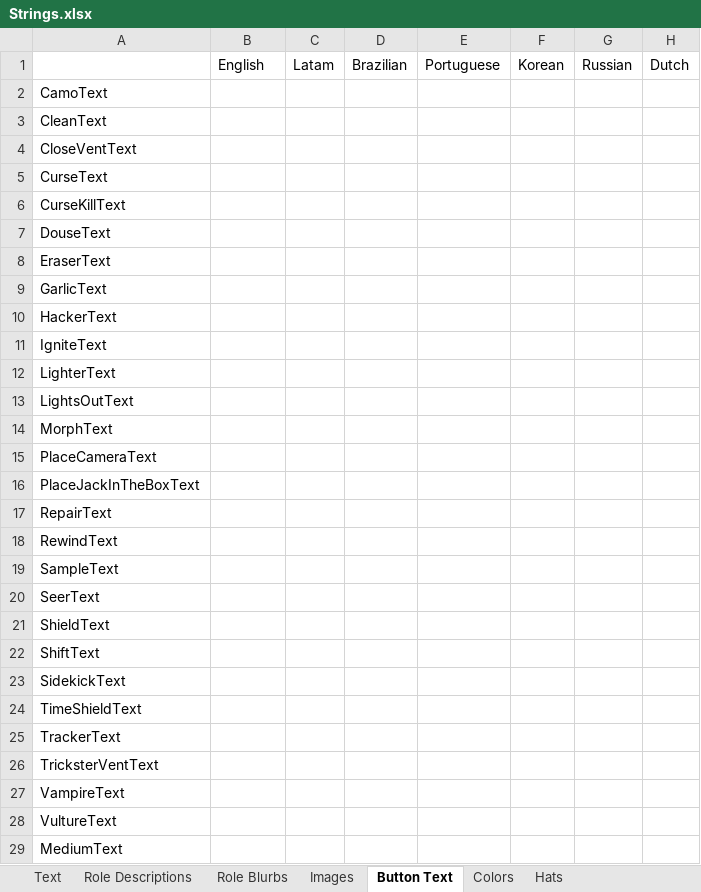
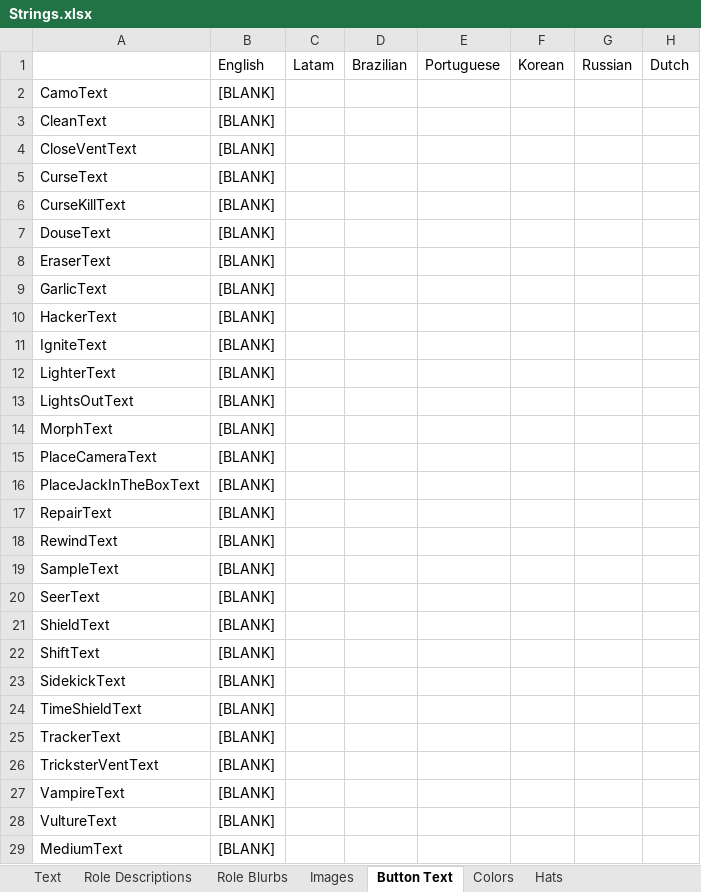
Before and after one commit to tomarai/TheOtherRoles, an Excel workbook: Strings.xlsx, sheet Button Text, drawn as a sheet; only a part is shown; values as stored, in another font and other column widths than the file's, no borders; the diff covers the shown part only; the diff names each change by its address in the sheet, - before the commit and + after, or states it on an @@ line.

```diff
--- a/Strings.xlsx (sheet Button Text)
+++ b/Strings.xlsx (sheet Button Text)
-B2:B29: (empty)
+B2:B29: [BLANK]
```
Also changed, not shown: 1 added row and 3 edited cells elsewhere in this sheet, sheet Text, sheet Role Descriptions, 1 other file.
